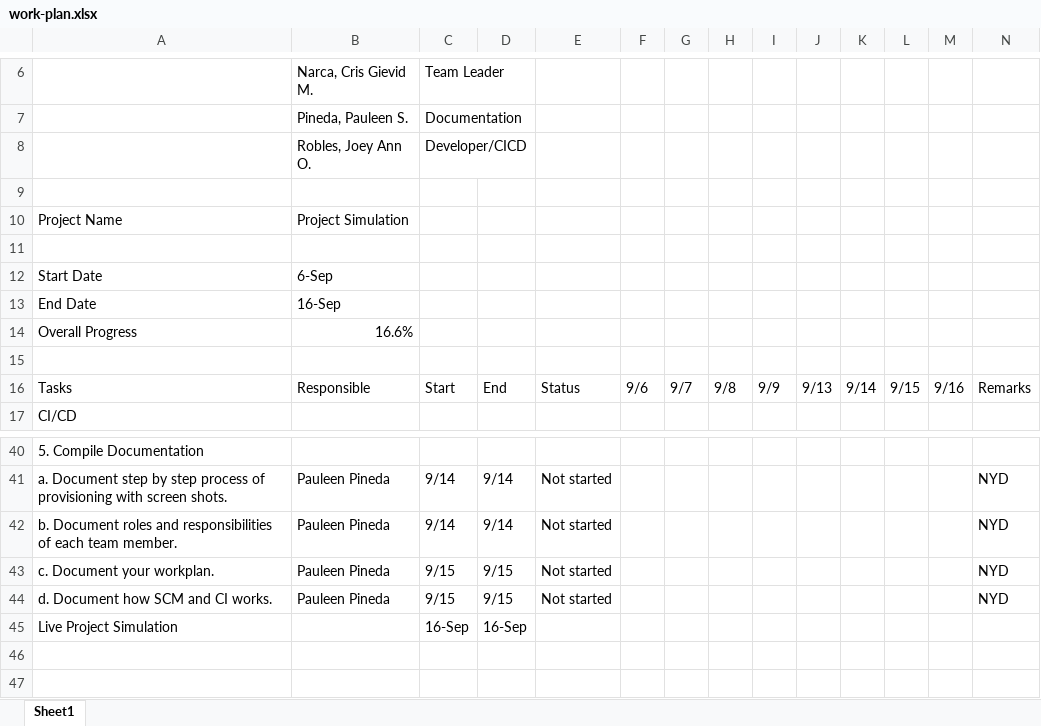
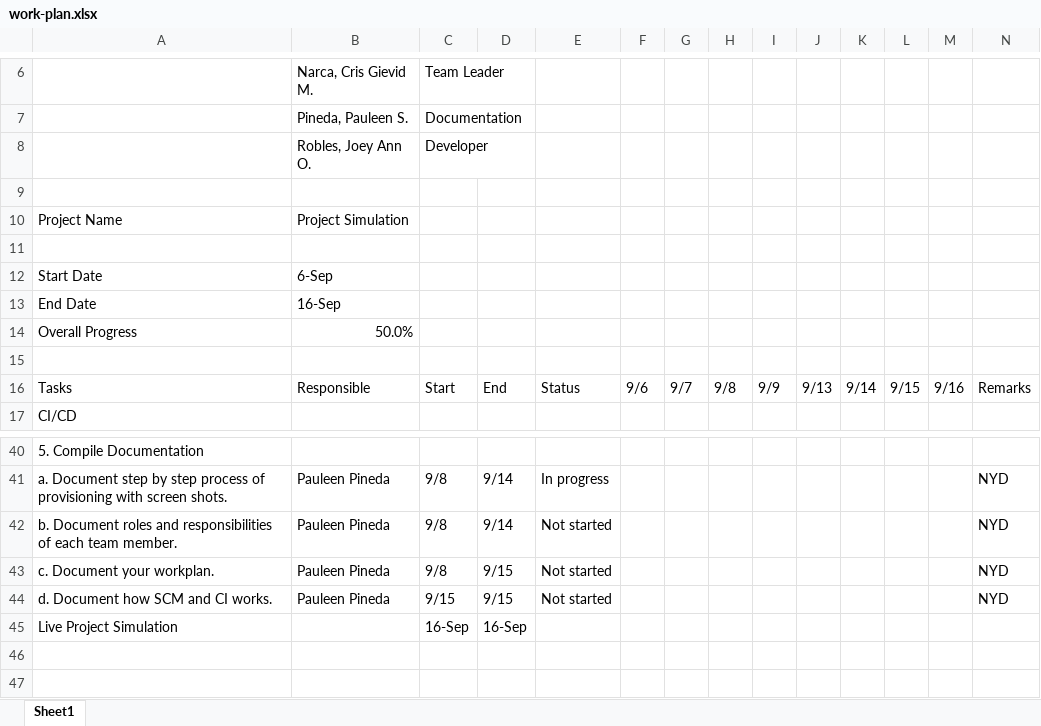
Before and after one commit to crisnarca/Project_Simulation_Documentation, an Excel workbook: work-plan.xlsx, sheet Sheet1, drawn as a sheet; only a part is shown, gaps mark what is left out; values as stored, in another font and other column widths than the file's, no cell formats; the diff covers the shown part only; the diff names each change by its address in the sheet, - before the commit and + after, or states it on an @@ line.

```diff
--- a/work-plan.xlsx (sheet Sheet1)
+++ b/work-plan.xlsx (sheet Sheet1)
-C8: Developer/CICD
+C8: Developer
-B14: 16.6%
+B14: 50.0%
-C41:C42: 9/14
+C41:C42: 9/8
-E41: Not started
+E41: In progress
-C43: 9/15
+C43: 9/8
```
Also changed, not shown: 41 edited cells elsewhere in this sheet, cell formats, 3 other files.
